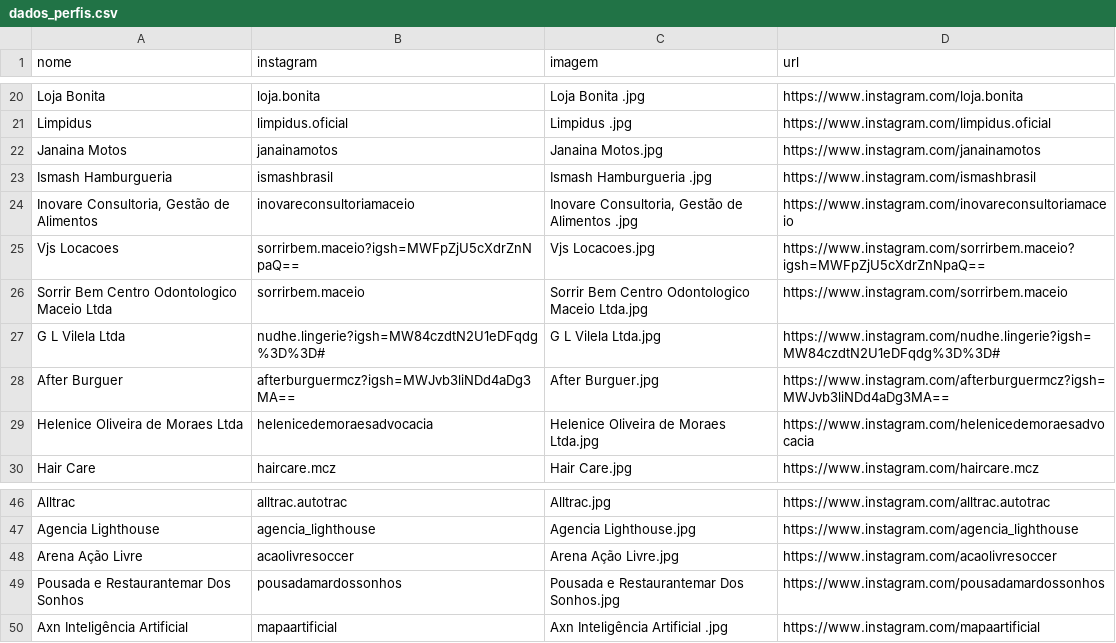
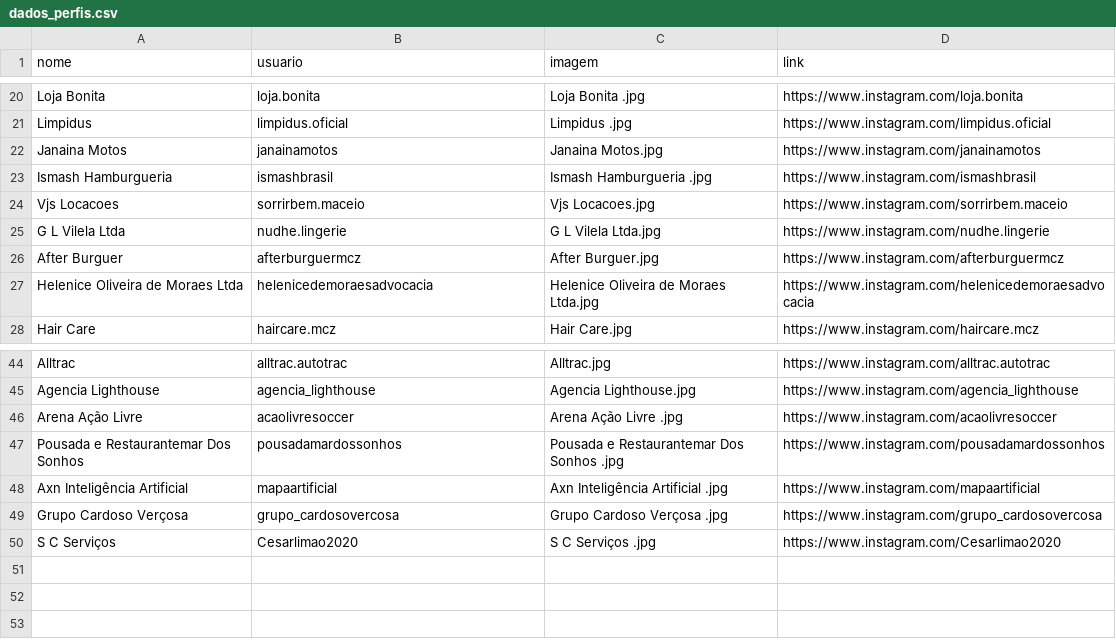
Before and after one commit to mmmarcelom/instagram_streamlit, a CSV file: dados_perfis.csv, drawn as a sheet; only a part is shown, gaps mark what is left out; removed rows and columns are numbered as before the commit, all else as after; the diff names each change by its address in the sheet, - before the commit and + after, or states it on an @@ line.

```diff
--- a/dados_perfis.csv
+++ b/dados_perfis.csv
-B1: instagram
+B1: usuario
-D1: url
+D1: link
-row 24: Inovare Consultoria, Gestão de Alimentos | inovareconsultoriamaceio | Inovare Consultoria, Gestão de Alimentos .jpg | https://www.instagram.com/inovareconsultoriamaceio
-B24 (usuario): sorrirbem.maceio?igsh=MWFpZjU5cXdrZnNpaQ==
+B24 (usuario): sorrirbem.maceio
-D24 (link): https://www.instagram.com/sorrirbem.maceio?igsh=MWFpZjU5cXdrZnNpaQ==
+D24 (link): https://www.instagram.com/sorrirbem.maceio
-row 26: Sorrir Bem Centro Odontologico Maceio Ltda | sorrirbem.maceio | Sorrir Bem Centro Odontologico Maceio Ltda.jpg | https://www.instagram.com/sorrirbem.maceio
-B25 (usuario): nudhe.lingerie?igsh=MW84czdtN2U1eDFqdg%3D%3D#
+B25 (usuario): nudhe.lingerie
-D25 (link): https://www.instagram.com/nudhe.lingerie?igsh=MW84czdtN2U1eDFqdg%3D%3D#
+D25 (link): https://www.instagram.com/nudhe.lingerie
-B26 (usuario): afterburguermcz?igsh=MWJvb3liNDd4aDg3MA==
+B26 (usuario): afterburguermcz
-D26 (link): https://www.instagram.com/afterburguermcz?igsh=MWJvb3liNDd4aDg3MA==
+D26 (link): https://www.instagram.com/afterburguermcz
-C46 (imagem): Arena Ação Livre.jpg
+C46 (imagem): Arena Ação Livre .jpg
-C47 (imagem): Pousada e Restaurantemar Dos Sonhos.jpg
+C47 (imagem): Pousada e Restaurantemar Dos Sonhos .jpg
+row 49: Grupo Cardoso Verçosa | grupo_cardosovercosa | Grupo Cardoso Verçosa .jpg | https://www.instagram.com/grupo_cardosovercosa
+row 50: S C Serviços | Cesarlimao2020 | S C Serviços .jpg | https://www.instagram.com/Cesarlimao2020
```
Also changed, not shown: instagrams.csv, 7 other files.
